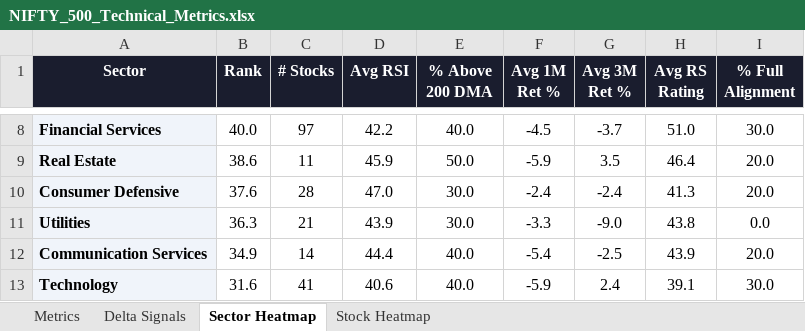
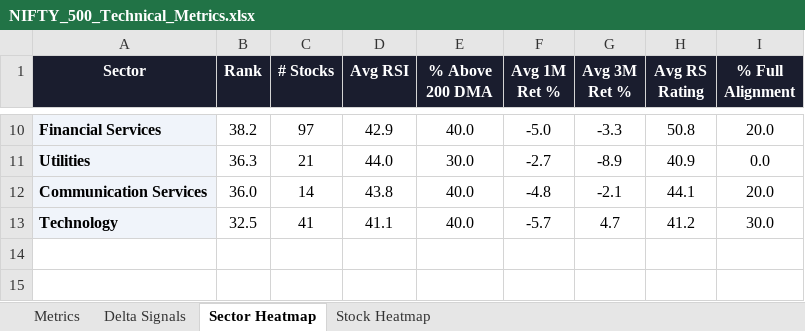
Before and after one commit to RanjitChennai/market-reports, an Excel workbook: NIFTY_500_Technical_Metrics.xlsx, sheet Sector Heatmap, drawn as a sheet; only a part is shown, gaps mark what is left out; values as stored, in another font and other column widths than the file's, no borders; conditional formats not drawn; removed rows and columns are numbered as before the commit, all else as after; the diff covers the shown part only; the diff names each change by its address in the sheet, - before the commit and + after, or states it on an @@ line.

```diff
--- a/NIFTY_500_Technical_Metrics.xlsx (sheet Sector Heatmap)
+++ b/NIFTY_500_Technical_Metrics.xlsx (sheet Sector Heatmap)
-B10 (Rank): 40.0
+B10 (Rank): 38.2
-D10 (Avg RSI): 42.2
+D10 (Avg RSI): 42.9
-F10 (Avg 1M Ret %): -4.5
+F10 (Avg 1M Ret %): -5.0
-G10 (Avg 3M Ret %): -3.7
+G10 (Avg 3M Ret %): -3.3
-H10 (Avg RS Rating): 51.0
+H10 (Avg RS Rating): 50.8
-I10 (% Full Alignment): 30.0
+I10 (% Full Alignment): 20.0
-row 9: Real Estate | 38.6 | 11 | 45.9 | 50.0 | -5.9 | 3.5 | 46.4 | 20.0
-row 10: Consumer Defensive | 37.6 | 28 | 47.0 | 30.0 | -2.4 | -2.4 | 41.3 | 20.0
-D11 (Avg RSI): 43.9
+D11 (Avg RSI): 44.0
-F11 (Avg 1M Ret %): -3.3
+F11 (Avg 1M Ret %): -2.7
-G11 (Avg 3M Ret %): -9.0
+G11 (Avg 3M Ret %): -8.9
-H11 (Avg RS Rating): 43.8
+H11 (Avg RS Rating): 40.9
-B12 (Rank): 34.9
+B12 (Rank): 36.0
-D12 (Avg RSI): 44.4
+D12 (Avg RSI): 43.8
-F12 (Avg 1M Ret %): -5.4
+F12 (Avg 1M Ret %): -4.8
-G12 (Avg 3M Ret %): -2.5
+G12 (Avg 3M Ret %): -2.1
-H12 (Avg RS Rating): 43.9
+H12 (Avg RS Rating): 44.1
-B13 (Rank): 31.6
+B13 (Rank): 32.5
-D13 (Avg RSI): 40.6
+D13 (Avg RSI): 41.1
-F13 (Avg 1M Ret %): -5.9
+F13 (Avg 1M Ret %): -5.7
-G13 (Avg 3M Ret %): 2.4
+G13 (Avg 3M Ret %): 4.7
-H13 (Avg RS Rating): 39.1
+H13 (Avg RS Rating): 41.2
```
Also changed, not shown: 3 added rows, 1 removed row and 26 edited cells elsewhere in this sheet, sheet Delta Signals, sheet Metrics, sheet Stock Heatmap.
